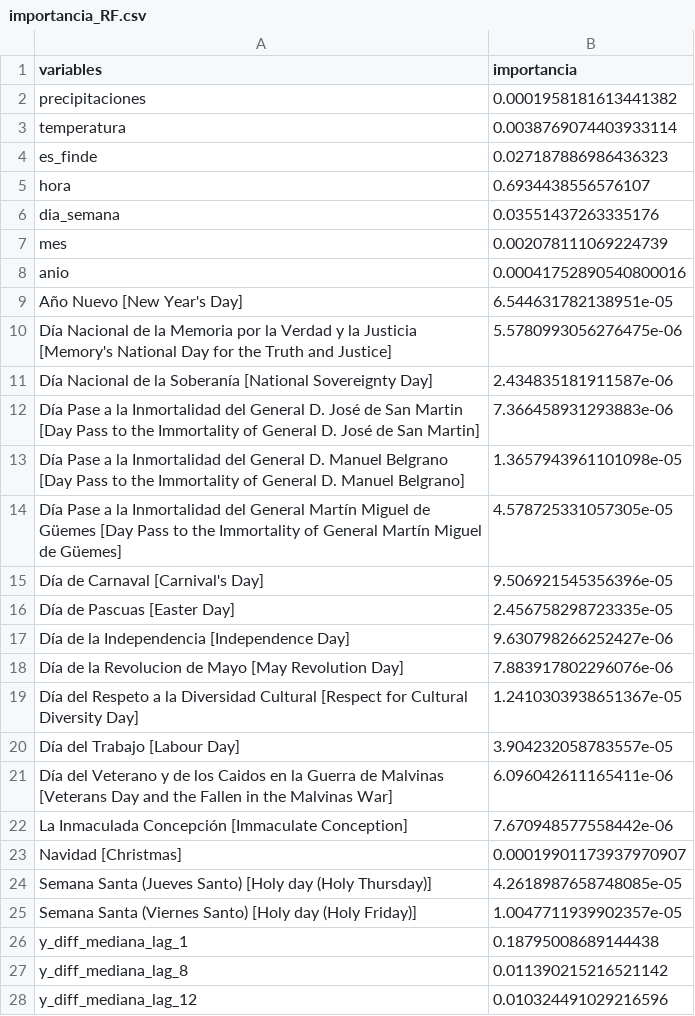
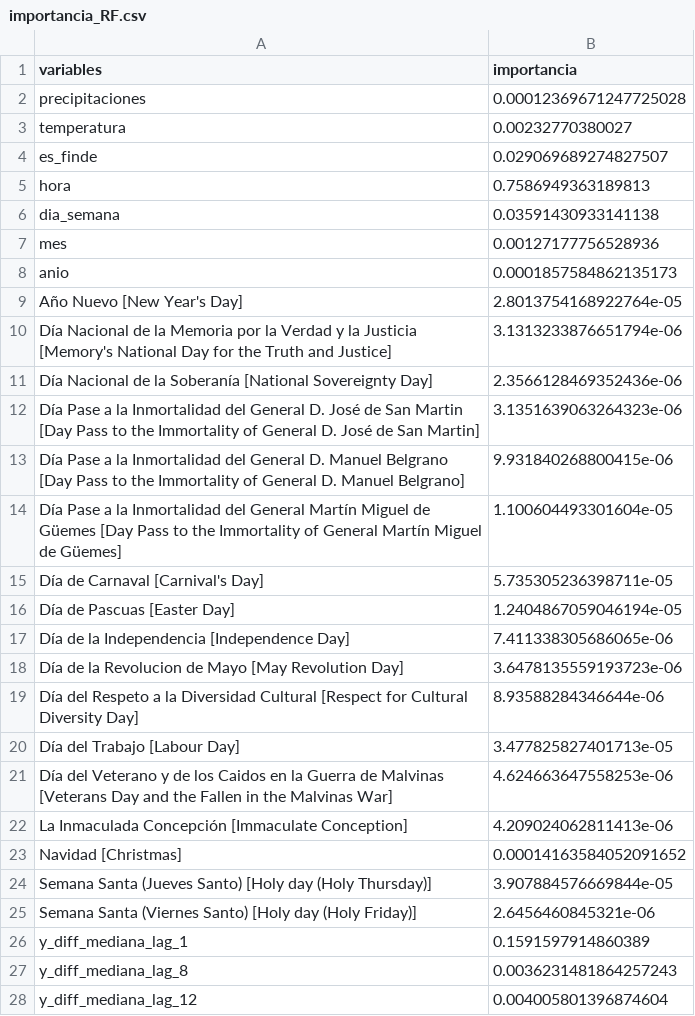
Before and after one commit to matiaspoullain/Tesis-maestria, a CSV file: Datos/Resultados_modelos/Modelo_1/importancia_RF.csv, drawn as a sheet; only a part is shown; the diff covers the shown part only.

```diff
--- a/Datos/Resultados_modelos/Modelo_1/importancia_RF.csv
+++ b/Datos/Resultados_modelos/Modelo_1/importancia_RF.csv
@@ -1,28 +1,28 @@
 variables,importancia
-precipitaciones,0.0001958181613441382
-temperatura,0.0038769074403933114
-es_finde,0.027187886986436323
-hora,0.6934438556576107
-dia_semana,0.03551437263335176
-mes,0.002078111069224739
-anio,0.00041752890540800016
-Año Nuevo [New Year's Day],6.544631782138951e-05
-Día Nacional de la Memoria por la Verdad y la Justicia [Memory's National Day for the Truth and Justice],5.5780993056276475e-06
-Día Nacional de la Soberanía [National Sovereignty Day],2.434835181911587e-06
-Día Pase a la Inmortalidad del General D. José de San Martin [Day Pass to the Immortality of General D. José de San Martin],7.366458931293883e-06
-Día Pase a la Inmortalidad del General D. Manuel Belgrano [Day Pass to the Immortality of General D. Manuel Belgrano],1.3657943961101098e-05
-Día Pase a la Inmortalidad del General Martín Miguel de Güemes [Day Pass to the Immortality of General Martín Miguel de Güemes],4.578725331057305e-05
-Día de Carnaval [Carnival's Day],9.506921545356396e-05
-Día de Pascuas [Easter Day],2.456758298723335e-05
-Día de la Independencia [Independence Day],9.630798266252427e-06
-Día de la Revolucion de Mayo [May Revolution Day],7.883917802296076e-06
-Día del Respeto a la Diversidad Cultural [Respect for Cultural Diversity Day],1.2410303938651367e-05
-Día del Trabajo [Labour Day],3.904232058783557e-05
-Día del Veterano y de los Caidos en la Guerra de Malvinas [Veterans Day and the Fallen in the Malvinas War],6.096042611165411e-06
-La Inmaculada Concepción [Immaculate Conception],7.670948577558442e-06
-Navidad [Christmas],0.00019901173937970907
-Semana Santa (Jueves Santo)  [Holy day (Holy Thursday)],4.2618987658748085e-05
-Semana Santa (Viernes Santo)  [Holy day (Holy Friday)],1.0047711939902357e-05
-y_diff_mediana_lag_1,0.18795008689144438
-y_diff_mediana_lag_8,0.011390215216521142
-y_diff_mediana_lag_12,0.010324491029216596
+precipitaciones,0.00012369671247725028
+temperatura,0.00232770380027
+es_finde,0.029069689274827507
+hora,0.7586949363189813
+dia_semana,0.03591430933141138
+mes,0.00127177756528936
+anio,0.0001857584862135173
+Año Nuevo [New Year's Day],2.8013754168922764e-05
+Día Nacional de la Memoria por la Verdad y la Justicia [Memory's National Day for the Truth and Justice],3.1313233876651794e-06
+Día Nacional de la Soberanía [National Sovereignty Day],2.3566128469352436e-06
+Día Pase a la Inmortalidad del General D. José de San Martin [Day Pass to the Immortality of General D. José de San Martin],3.1351639063264323e-06
+Día Pase a la Inmortalidad del General D. Manuel Belgrano [Day Pass to the Immortality of General D. Manuel Belgrano],9.931840268800415e-06
+Día Pase a la Inmortalidad del General Martín Miguel de Güemes [Day Pass to the Immortality of General Martín Miguel de Güemes],1.100604493301604e-05
+Día de Carnaval [Carnival's Day],5.735305236398711e-05
+Día de Pascuas [Easter Day],1.2404867059046194e-05
+Día de la Independencia [Independence Day],7.411338305686065e-06
+Día de la Revolucion de Mayo [May Revolution Day],3.6478135559193723e-06
+Día del Respeto a la Diversidad Cultural [Respect for Cultural Diversity Day],8.93588284346644e-06
+Día del Trabajo [Labour Day],3.477825827401713e-05
+Día del Veterano y de los Caidos en la Guerra de Malvinas [Veterans Day and the Fallen in the Malvinas War],4.624663647558253e-06
+La Inmaculada Concepción [Immaculate Conception],4.209024062811413e-06
+Navidad [Christmas],0.00014163584052091652
+Semana Santa (Jueves Santo)  [Holy day (Holy Thursday)],3.907884576669844e-05
+Semana Santa (Viernes Santo)  [Holy day (Holy Friday)],2.6456460845321e-06
+y_diff_mediana_lag_1,0.1591597914860389
+y_diff_mediana_lag_8,0.0036231481864257243
+y_diff_mediana_lag_12,0.004005801396874604
```
Also changed, not shown: 2 edited cells elsewhere in this file, 1 other file.
